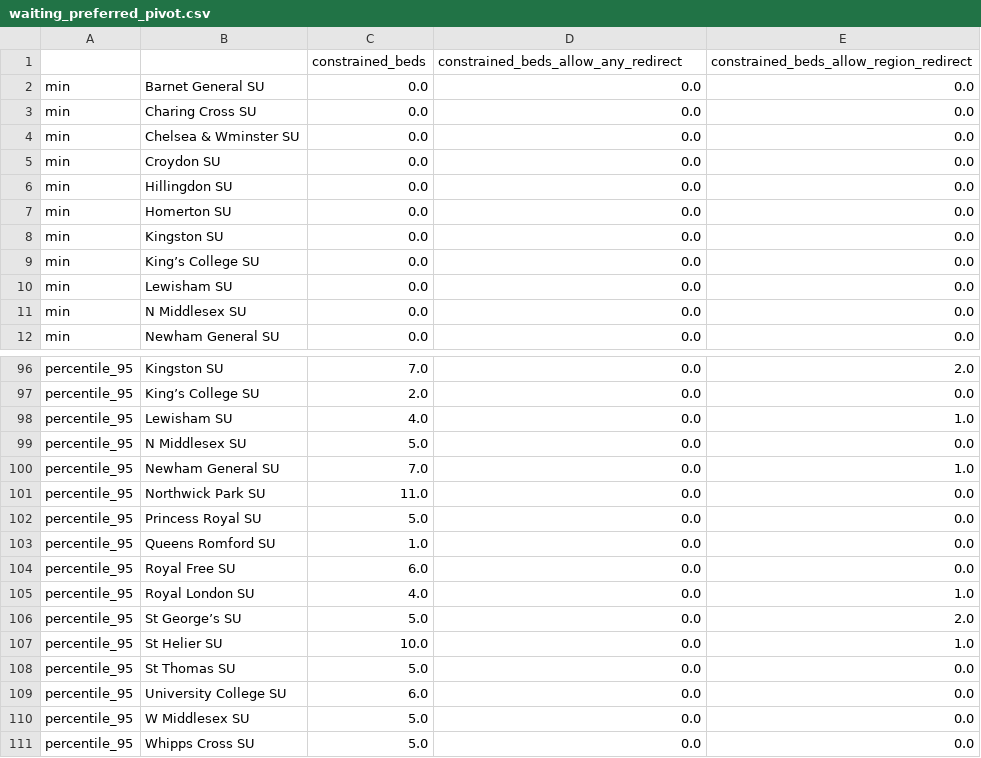
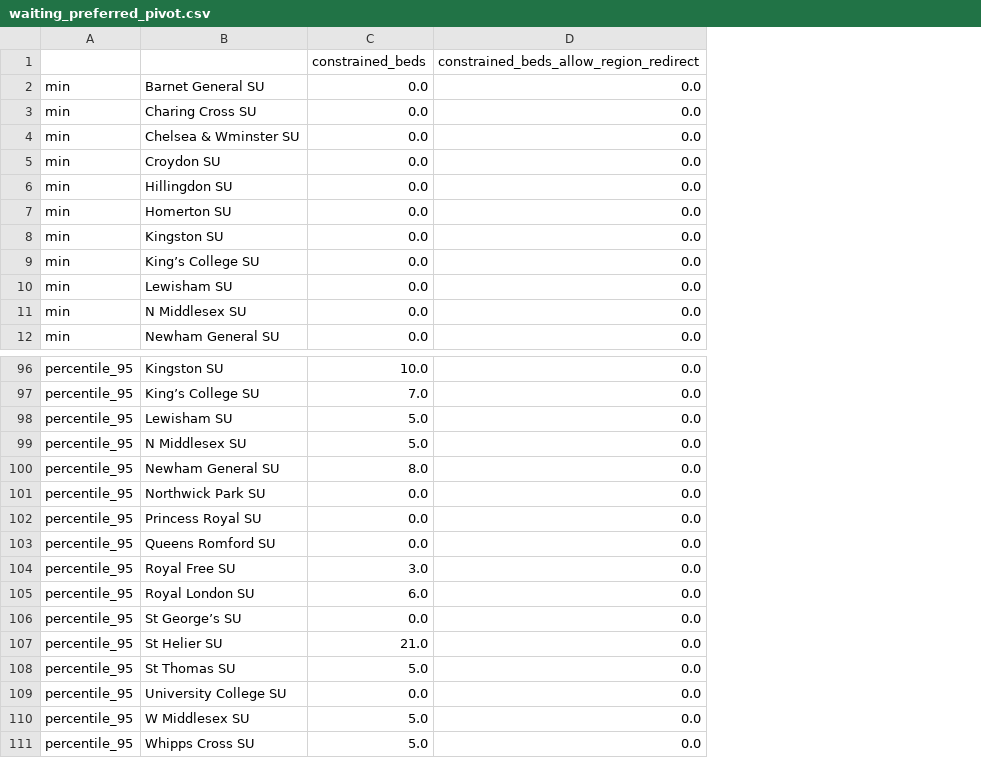
Before and after one commit to MichaelAllen1966/2105_london_acute_stroke_unit, a CSV file: output/waiting_preferred_pivot.csv, drawn as a sheet; only a part is shown, gaps mark what is left out; the diff covers the shown part only; the diff names each change by its address in the sheet, - before the commit and + after, or states it on an @@ line.

```diff
--- a/output/waiting_preferred_pivot.csv
+++ b/output/waiting_preferred_pivot.csv
-column E, rows 1-12: constrained_beds_allow_region_redirect | 0.0 | 0.0 | 0.0 | 0.0 | 0.0 | 0.0 | 0.0 | 0.0 | 0.0 | 0.0 | 0.0; rows 96-111: 2.0 | 0.0 | 1.0 | 0.0 | 1.0 | 0.0 | 0.0 | 0.0 | 0.0 | 1.0 | 2.0 | 1.0 | 0.0 | 0.0 | 0.0 | 0.0
-D1: constrained_beds_allow_any_redirect
+D1: constrained_beds_allow_region_redirect
-C96: 7.0
+C96: 10.0
-C97: 2.0
+C97: 7.0
-C98: 4.0
+C98: 5.0
-C100: 7.0
+C100: 8.0
-C101: 11.0
+C101: 0.0
-C102: 5.0
+C102: 0.0
-C103: 1.0
+C103: 0.0
-C104: 6.0
+C104: 3.0
-C105: 4.0
+C105: 6.0
-C106: 5.0
+C106: 0.0
-C107: 10.0
+C107: 21.0
-C109: 6.0
+C109: 0.0
```
Also changed, not shown: 47 edited cells elsewhere in this file, output/displaced_destination_pivot.csv, output/displaced_preferred_pivot.csv, 44 other files.
